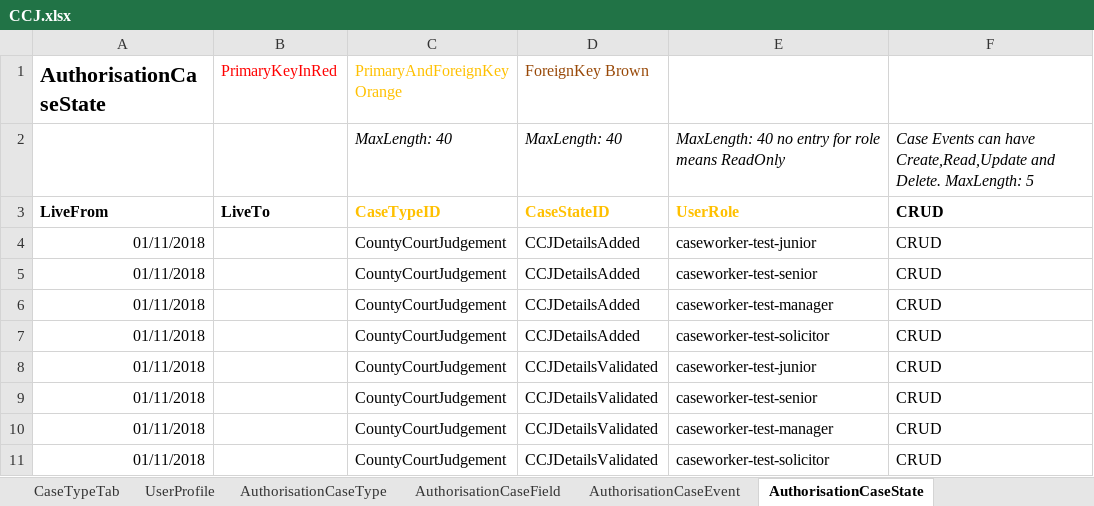
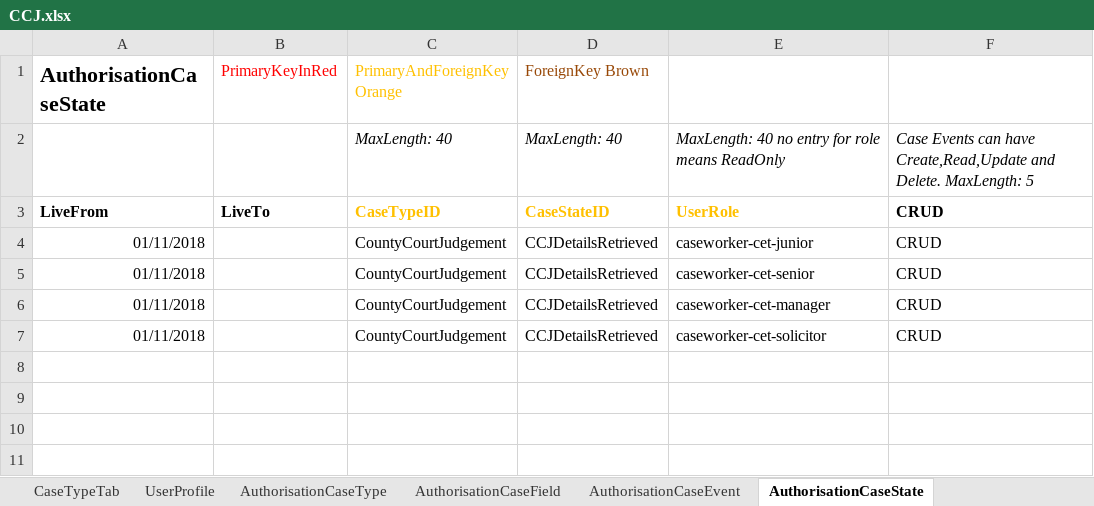
Before and after one commit to hmcts/cet-online-application, an Excel workbook: ccd_configuration/CCJ.xlsx, sheet AuthorisationCaseState, drawn as a sheet; values as stored, in another font and other column widths than the file's, no borders; removed rows and columns are numbered as before the commit, all else as after; the diff names each change by its address in the sheet, - before the commit and + after, or states it on an @@ line.

Commit message:
Update CCD configuration for Judgement store

```diff
--- a/ccd_configuration/CCJ.xlsx (sheet AuthorisationCaseState)
+++ b/ccd_configuration/CCJ.xlsx (sheet AuthorisationCaseState)
-row 4: 01/11/2018 |  | CountyCourtJudgement | CCJDetailsAdded | caseworker-test-junior | CRUD
-row 5: 01/11/2018 |  | CountyCourtJudgement | CCJDetailsAdded | caseworker-test-senior | CRUD
-row 6: 01/11/2018 |  | CountyCourtJudgement | CCJDetailsAdded | caseworker-test-manager | CRUD
-row 7: 01/11/2018 |  | CountyCourtJudgement | CCJDetailsAdded | caseworker-test-solicitor | CRUD
-D4:D7 (ForeignKey Brown): CCJDetailsValidated
+D4:D7 (ForeignKey Brown): CCJDetailsRetrieved
-E4: caseworker-test-junior
+E4: caseworker-cet-junior
-E5: caseworker-test-senior
+E5: caseworker-cet-senior
-E6: caseworker-test-manager
+E6: caseworker-cet-manager
-E7: caseworker-test-solicitor
+E7: caseworker-cet-solicitor
```
Also changed, not shown: sheet AuthorisationCaseField, sheet AuthorisationCaseEvent, sheet CaseEventToFields, sheet CaseEvent, sheet CaseField, sheet FixedLists, 6 more sheets.
